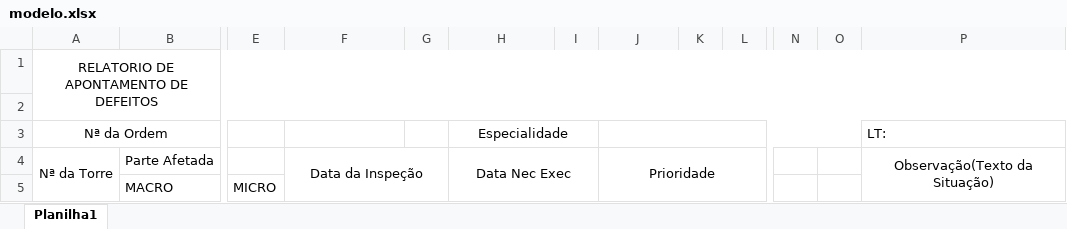
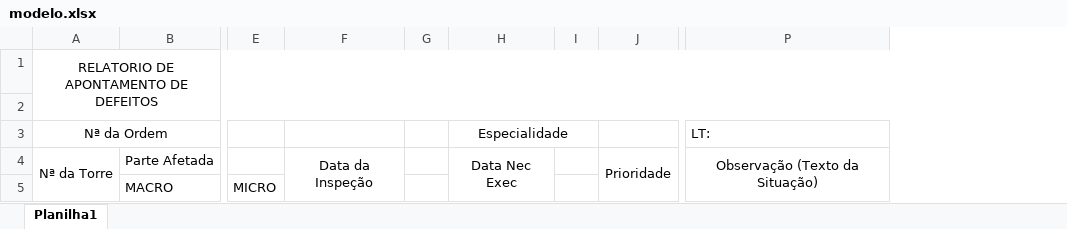
Before and after one commit to pikulitomarkin/relatorioinspe-ao, an Excel workbook: static/modelo.xlsx, sheet Planilha1, drawn as a sheet; only a part is shown, gaps mark what is left out; values as stored, in another font and other column widths than the file's, no borders; the diff names each change by its address in the sheet, - before the commit and + after, or states it on an @@ line.

Commit message:
Add files via upload

```diff
--- a/static/modelo.xlsx (sheet Planilha1)
+++ b/static/modelo.xlsx (sheet Planilha1)
@@ column K hidden, empty @@
@@ column L hidden, empty @@
@@ column N hidden, empty @@
@@ column O hidden, empty @@
-F4:G5 merged
+F4:F5 merged
-H4:I5 merged
+H4:H5 merged
-P4: Observação(Texto da Situação)
+P4: Observação (Texto da Situação)
```
